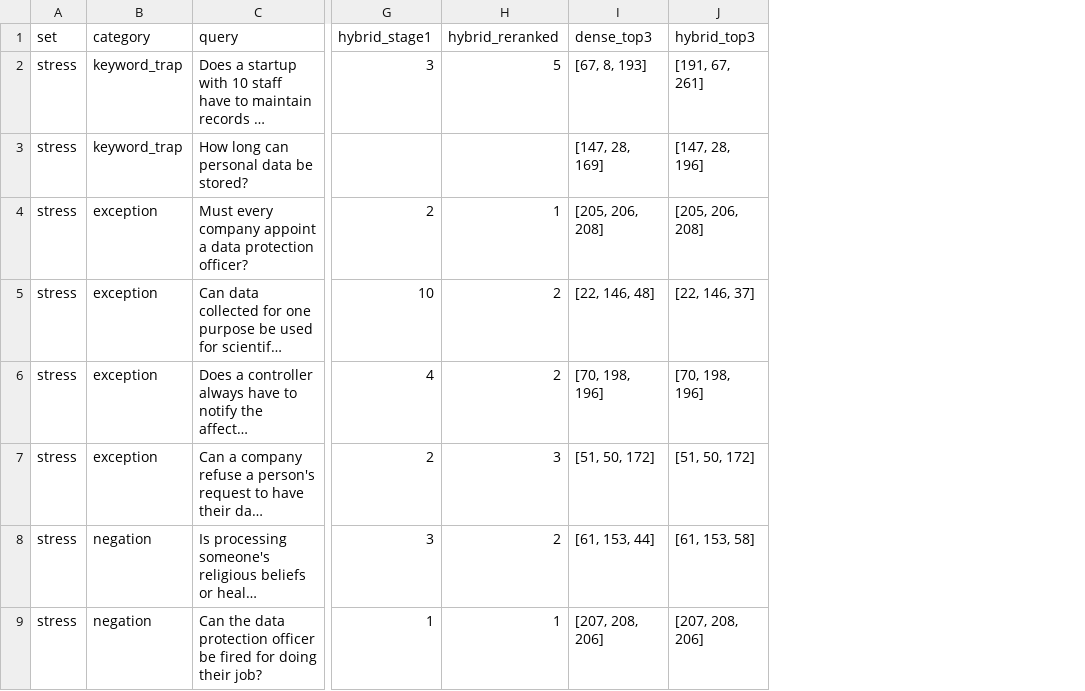
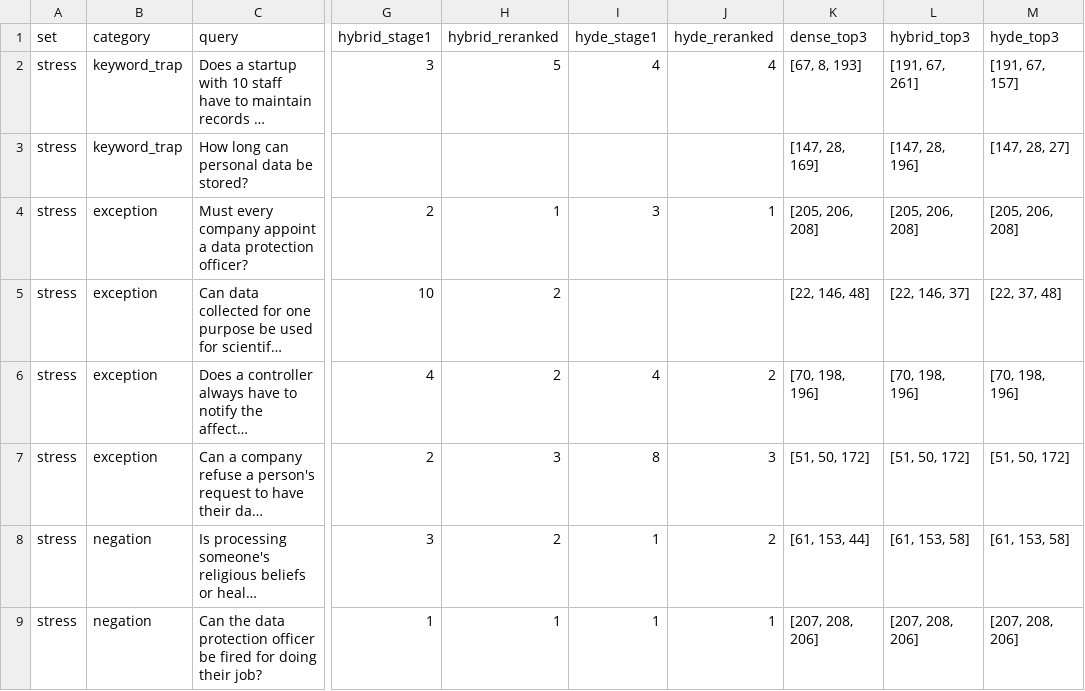
Before and after one commit to Seronic2001/retrieve-ten-keep-three, a CSV file: notebook/results/hybrid_ranks.csv, drawn as a sheet; only a part is shown, gaps mark what is left out; long unchanged cells end in …; the diff names each change by its address in the sheet, - before the commit and + after, or states it on an @@ line.

Commit message:
HyDE query rewriting with the local Qwen model; report section on hybrid retrieval and HyDE
HyDE (a Qwen3.5-4B passage fused as a third list) adds 1 point of hunt Hit@3 over hybrid for
5.6 s per query and loses a hand-labelled question, so hybrid stays the recommendation.

```diff
--- a/notebook/results/hybrid_ranks.csv
+++ b/notebook/results/hybrid_ranks.csv
+column I (hyde_stage1), rows 2-9: 4 |  | 3 |  | 4 | 8 | 1 | 1
+column J (hyde_reranked), rows 2-9: 4 |  | 1 |  | 2 | 3 | 2 | 1
+column M (hyde_top3), rows 2-9: [191, 67, 157] | [147, 28, 27] | [205, 206, 208] | [22, 37, 48] | [70, 198, 196] | [51, 50, 172] | [61, 153, 58] | [207, 208, 206]
```
Also changed, not shown: 6 other files.
